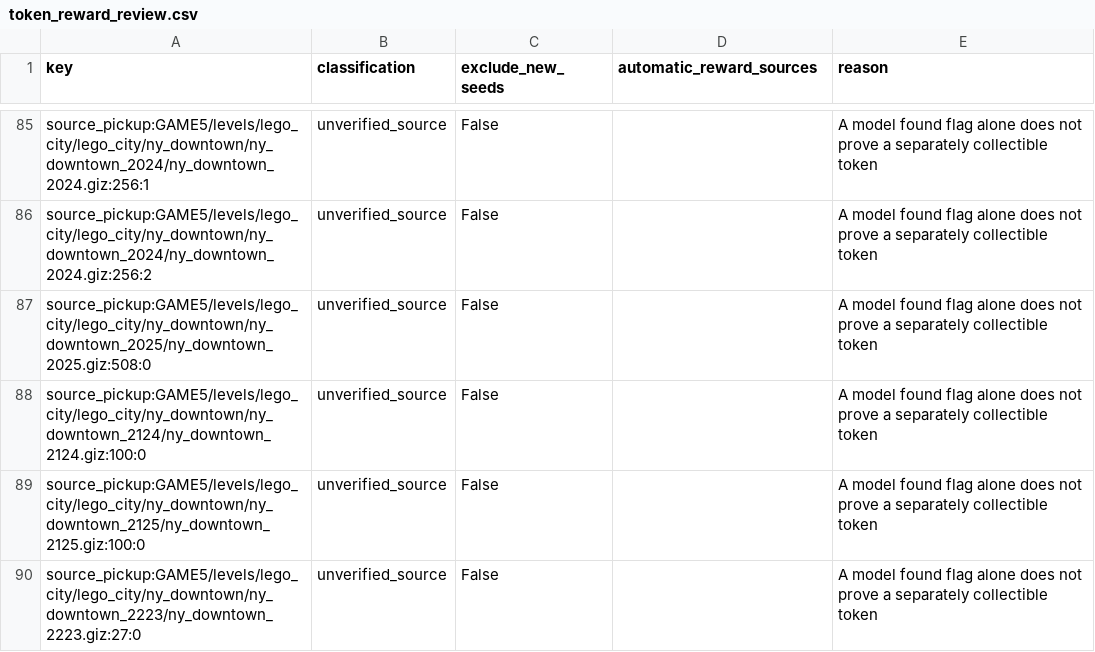
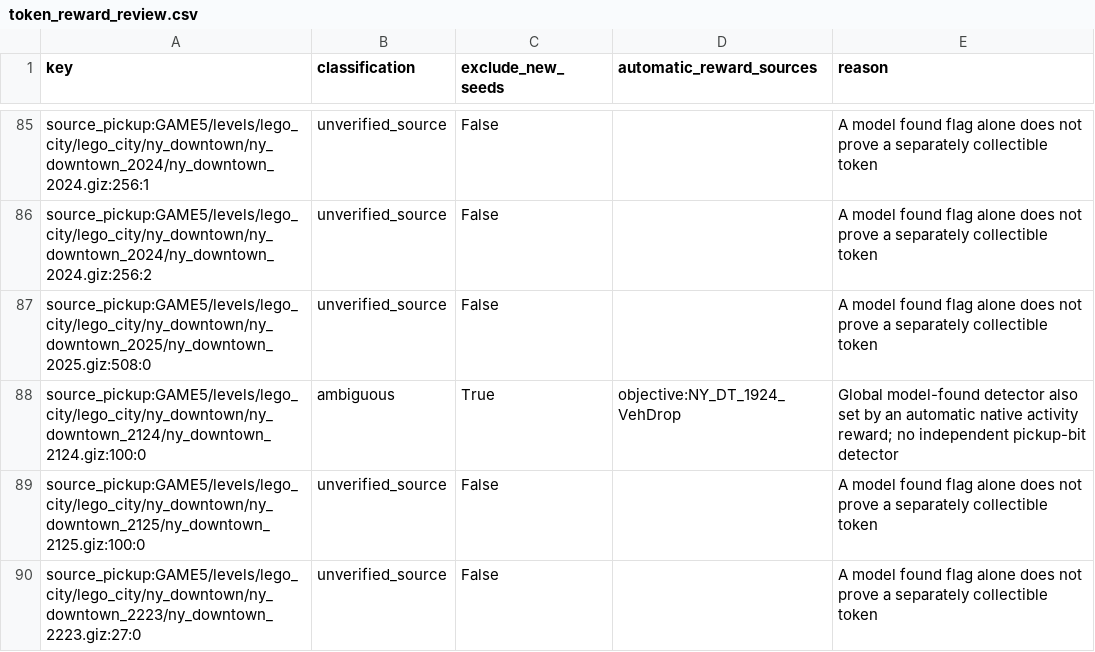
Before and after one commit to mariokirby1703/Lumas-Archipelago, a CSV file: worlds/lego_city_undercover/docs/research/token_reward_review.csv, drawn as a sheet; only a part is shown, gaps mark what is left out.

```diff
--- a/worlds/lego_city_undercover/docs/research/token_reward_review.csv
+++ b/worlds/lego_city_undercover/docs/research/token_reward_review.csv
@@ -87,3 +87,3 @@ source_pickup:GAME5/levels/lego_city/lego_city/ny_downtown/ny_downtown_2024/ny_d
 source_pickup:GAME5/levels/lego_city/lego_city/ny_downtown/ny_downtown_2025/ny_downtown_2025.giz:508:0,unverified_source,False,,A model found flag alone does not prove a separately collectible token
-source_pickup:GAME5/levels/lego_city/lego_city/ny_downtown/ny_downtown_2124/ny_downtown_2124.giz:100:0,unverified_source,False,,A model found flag alone does not prove a separately collectible token
+source_pickup:GAME5/levels/lego_city/lego_city/ny_downtown/ny_downtown_2124/ny_downtown_2124.giz:100:0,ambiguous,True,objective:NY_DT_1924_VehDrop,Global model-found detector also set by an automatic native activity reward; no independent pickup-bit detector
 source_pickup:GAME5/levels/lego_city/lego_city/ny_downtown/ny_downtown_2125/ny_downtown_2125.giz:100:0,unverified_source,False,,A model found flag alone does not prove a separately collectible token
```
Also changed, not shown: worlds/lego_city_undercover/docs/research/sheet_excluded_token_review.csv, 39 other files.
